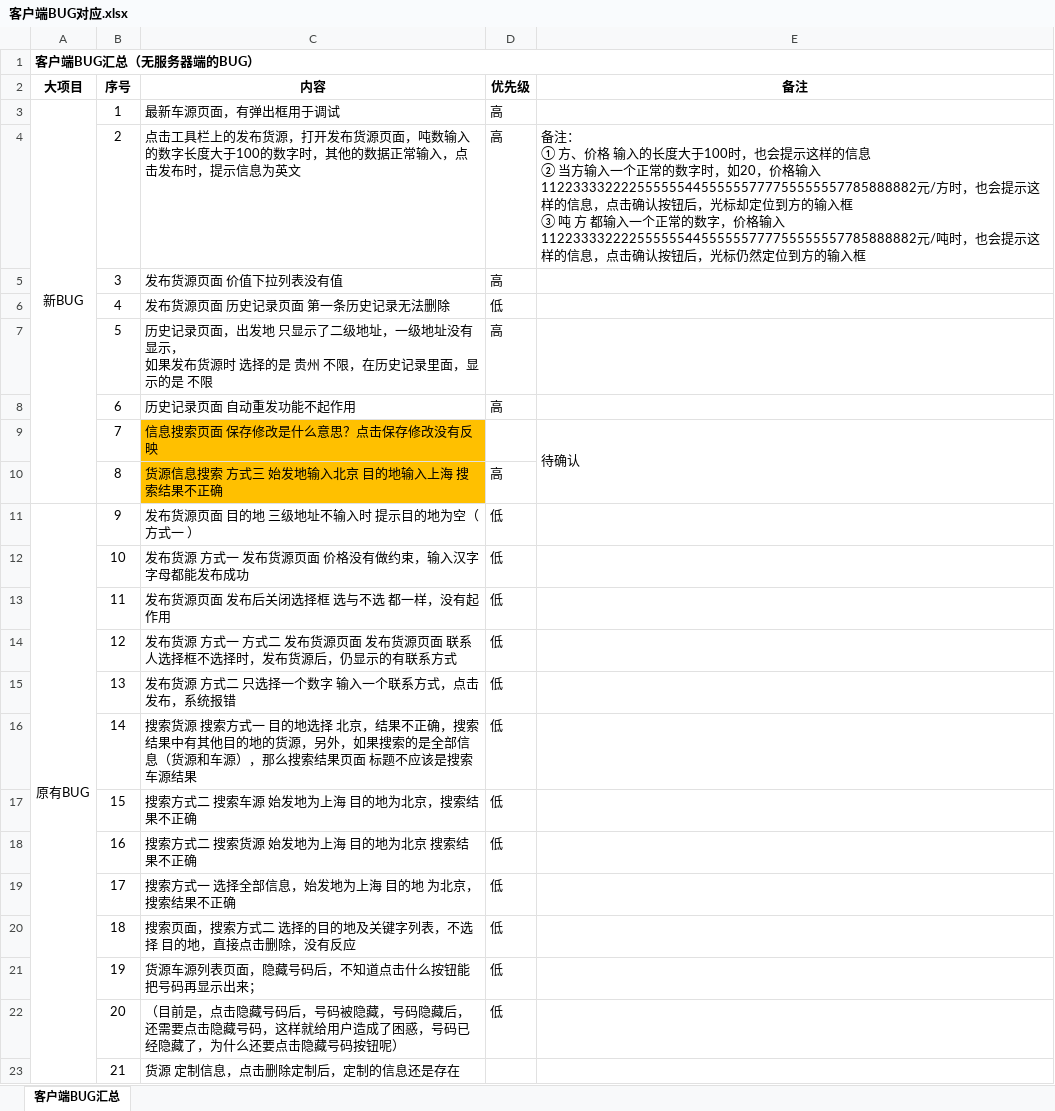
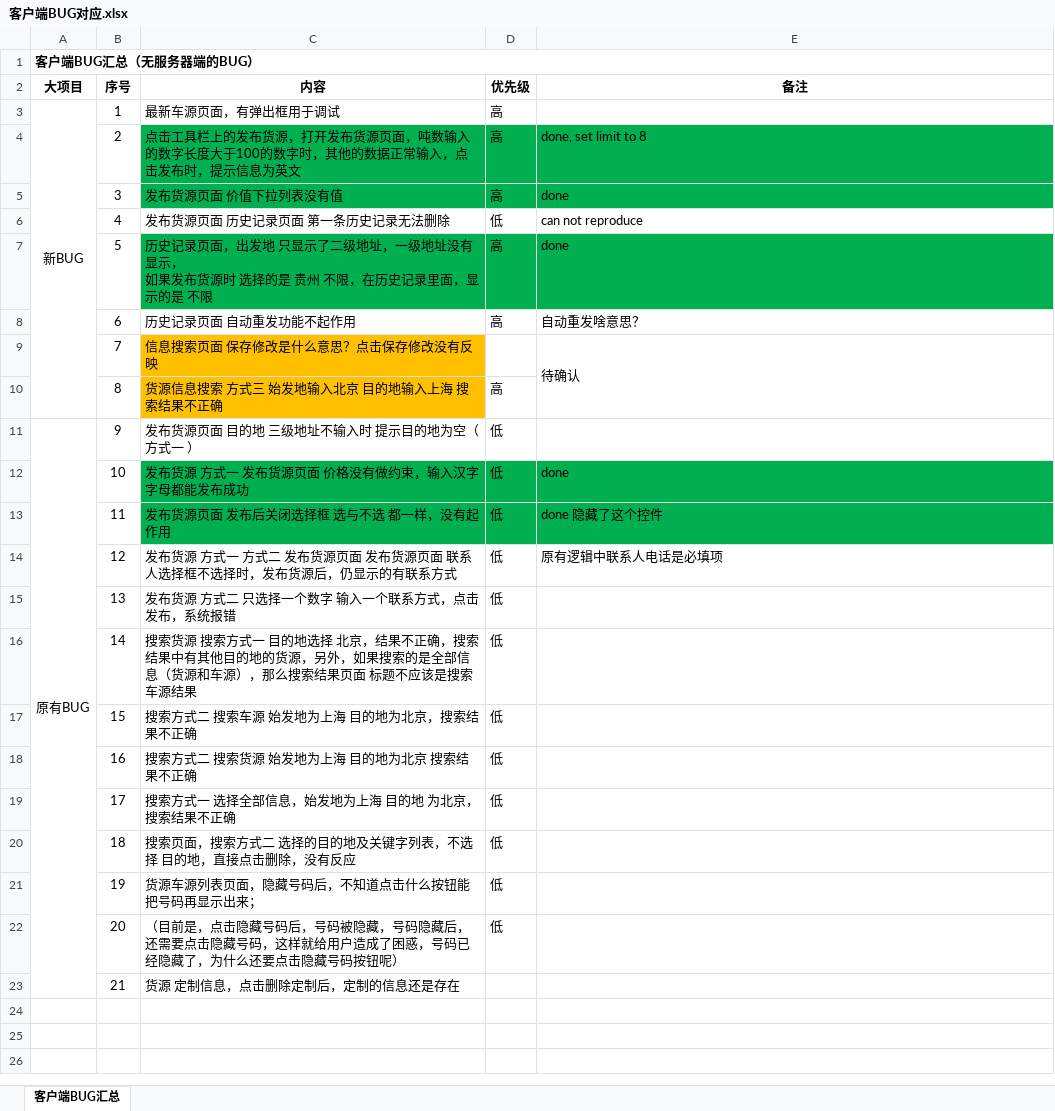
Before and after one commit to radtek/project4more, an Excel workbook: 560-modify/bug/客户端BUG对应.xlsx, sheet 客户端BUG汇总, drawn as a sheet; values as stored, in another font and other column widths than the file's, no borders; ↵ is a line break in a cell; the diff names each change by its address in the sheet, - before the commit and + after, or states it on an @@ line.

Commit message:
track bugs

```diff
--- a/560-modify/bug/客户端BUG对应.xlsx (sheet 客户端BUG汇总)
+++ b/560-modify/bug/客户端BUG对应.xlsx (sheet 客户端BUG汇总)
-C4:E5 fill: none
+C4:E5 fill: #00B050
-E4 (备注): 备注： ↵ ① 方、价格 输入的长度大于100时，也会提示这样的信息 ↵ ② 当方输入一个正常的数字时，如20，价格输入11223333222255555544555555777755555557785888882元/方时，也会提示这样的信息，点击确认按钮后，光标却定位到方的输入框 ↵ ③ 吨 方 都输入一个正常的数字，价格输入11223333222255555544555555777755555557785888882元/吨时，也会提示这样的信息，点击确认按钮后，光标仍然定位到方的输入框
+E4 (备注): done, set limit to 8
-E5 (备注): (empty)
+E5 (备注): done
-E6 (备注): (empty)
+E6 (备注): can not reproduce
-C7:E7 fill: none
+C7:E7 fill: #00B050
-E7 (备注): (empty)
+E7 (备注): done
-E8 (备注): (empty)
+E8 (备注): 自动重发啥意思？
-C12:E13 fill: none
+C12:E13 fill: #00B050
-E12 (备注): (empty)
+E12 (备注): done
-E13 (备注): (empty)
+E13 (备注): done 隐藏了这个控件
-E14 (备注): (empty)
+E14 (备注): 原有逻辑中联系人电话是必填项
```
